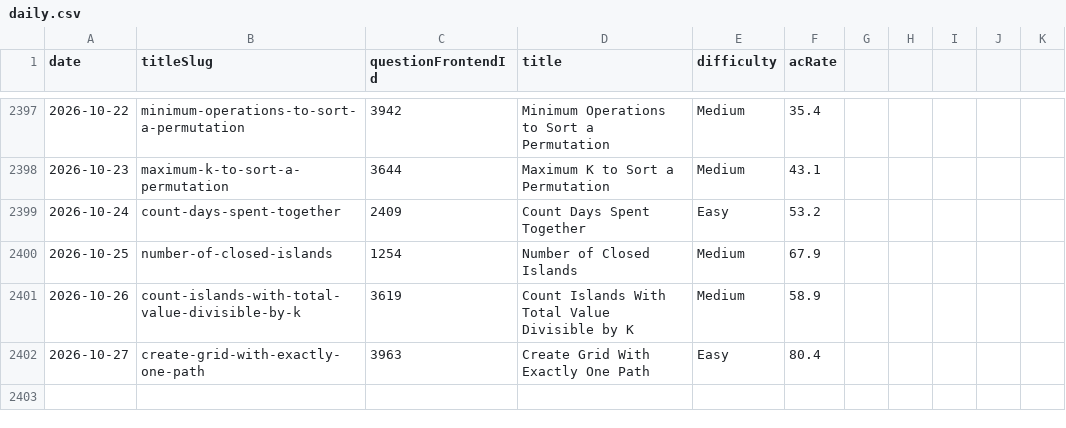
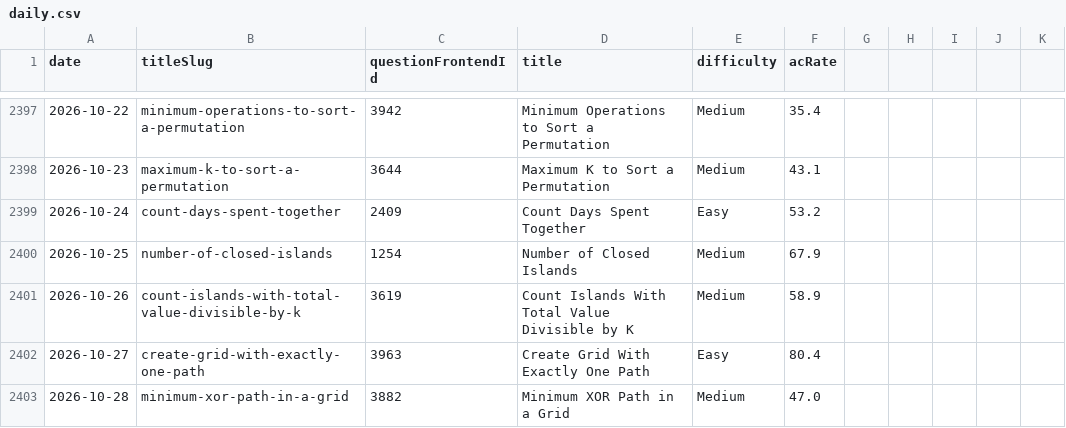
Before and after one commit to joric/leetcode, a CSV file: daily.csv, drawn as a sheet; only a part is shown, gaps mark what is left out; the diff names each change by its address in the sheet, - before the commit and + after, or states it on an @@ line.

```diff
--- a/daily.csv
+++ b/daily.csv
+row 2403: 2026-10-28 | minimum-xor-path-in-a-grid | 3882 | Minimum XOR Path in a Grid | Medium | 47.0
```
